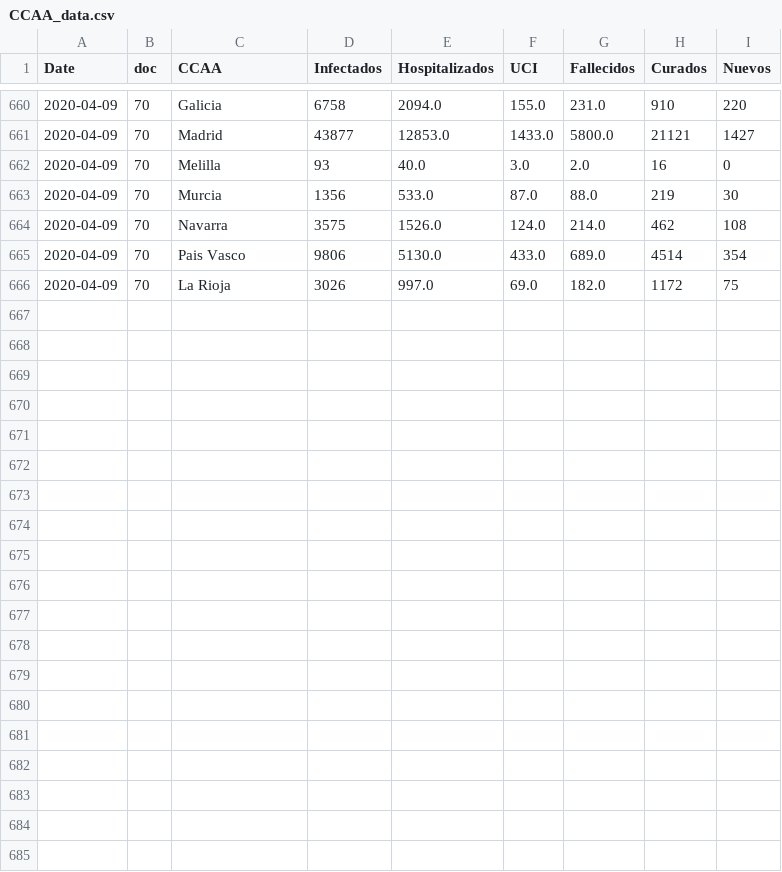
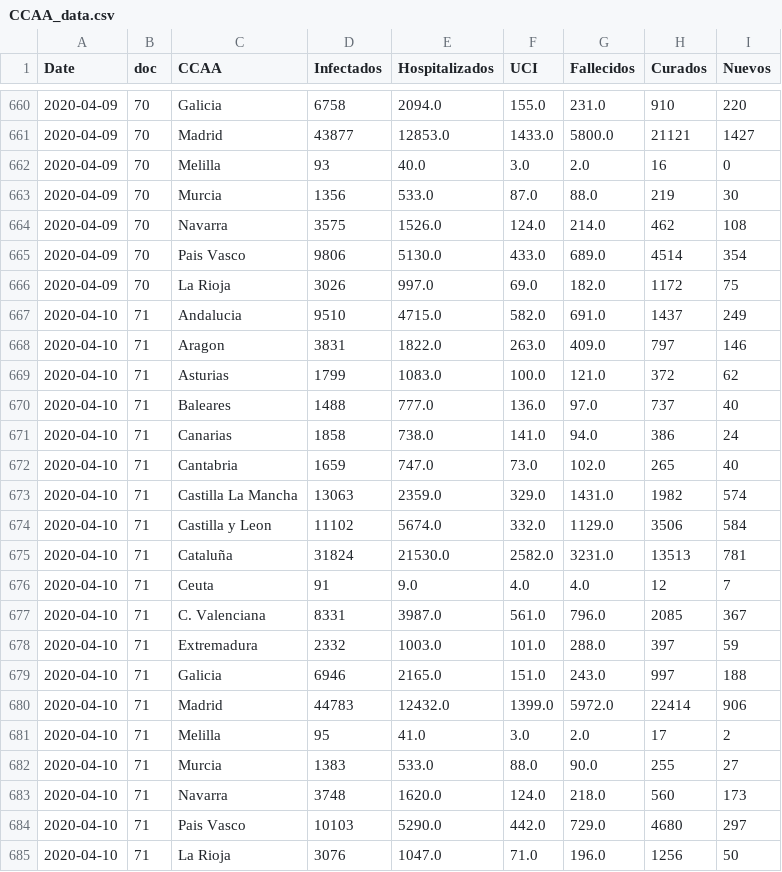
Before and after one commit to caresppen/covid-19-spain, a CSV file: csv_report_tables/CCAA_data.csv, drawn as a sheet; only a part is shown, gaps mark what is left out.

```diff
--- a/csv_report_tables/CCAA_data.csv
+++ b/csv_report_tables/CCAA_data.csv
@@ -666 +666,20 @@ Date,doc,CCAA,Infectados,Hospitalizados,UCI,Fallecidos,Curados,Nuevos
 2020-04-09,70,La Rioja,3026,997.0,69.0,182.0,1172,75
+2020-04-10,71,Andalucia,9510,4715.0,582.0,691.0,1437,249
+2020-04-10,71,Aragon,3831,1822.0,263.0,409.0,797,146
+2020-04-10,71,Asturias,1799,1083.0,100.0,121.0,372,62
+2020-04-10,71,Baleares,1488,777.0,136.0,97.0,737,40
+2020-04-10,71,Canarias,1858,738.0,141.0,94.0,386,24
+2020-04-10,71,Cantabria,1659,747.0,73.0,102.0,265,40
+2020-04-10,71,Castilla La Mancha,13063,2359.0,329.0,1431.0,1982,574
+2020-04-10,71,Castilla y Leon,11102,5674.0,332.0,1129.0,3506,584
+2020-04-10,71,Cataluña,31824,21530.0,2582.0,3231.0,13513,781
+2020-04-10,71,Ceuta,91,9.0,4.0,4.0,12,7
+2020-04-10,71,C. Valenciana,8331,3987.0,561.0,796.0,2085,367
+2020-04-10,71,Extremadura,2332,1003.0,101.0,288.0,397,59
+2020-04-10,71,Galicia,6946,2165.0,151.0,243.0,997,188
+2020-04-10,71,Madrid,44783,12432.0,1399.0,5972.0,22414,906
+2020-04-10,71,Melilla,95,41.0,3.0,2.0,17,2
+2020-04-10,71,Murcia,1383,533.0,88.0,90.0,255,27
+2020-04-10,71,Navarra,3748,1620.0,124.0,218.0,560,173
+2020-04-10,71,Pais Vasco,10103,5290.0,442.0,729.0,4680,297
+2020-04-10,71,La Rioja,3076,1047.0,71.0,196.0,1256,50
```
Also changed, not shown: csv_report_tables/69_CCAA_cleaned.csv, 5 other files.
